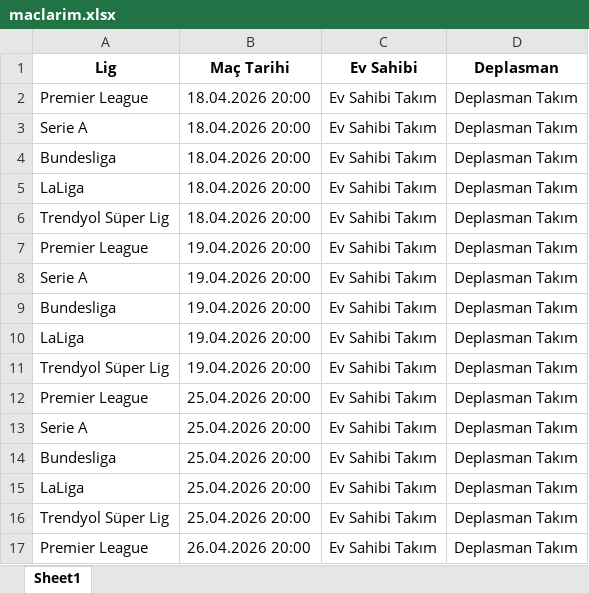
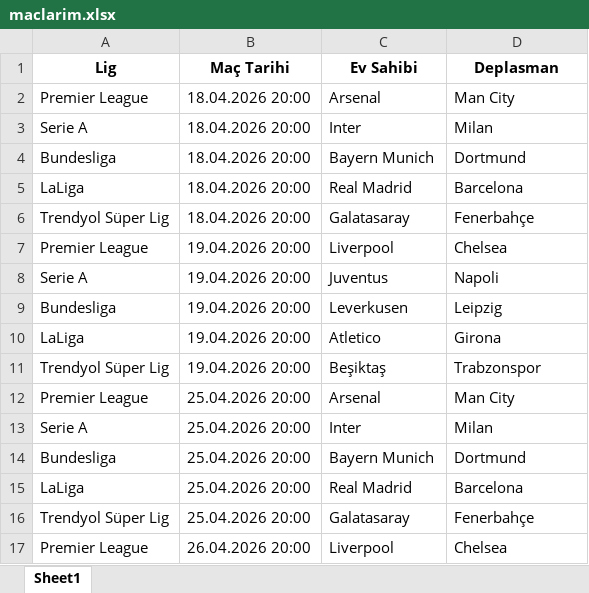
Before and after one commit to kaya-ilker/futbol-canli-fikstur, an Excel workbook: maclarim.xlsx, sheet Sheet1, drawn as a sheet; only a part is shown; values as stored, in another font and other column widths than the file's, no borders; the diff covers the shown part only; the diff names each change by its address in the sheet, - before the commit and + after, or states it on an @@ line.

Commit message:
Yeni ayın fikstürü güncellendi

```diff
--- a/maclarim.xlsx (sheet Sheet1)
+++ b/maclarim.xlsx (sheet Sheet1)
-C2 (Ev Sahibi): Ev Sahibi Takım
+C2 (Ev Sahibi): Arsenal
-D2 (Deplasman): Deplasman Takım
+D2 (Deplasman): Man City
-C3 (Ev Sahibi): Ev Sahibi Takım
+C3 (Ev Sahibi): Inter
-D3 (Deplasman): Deplasman Takım
+D3 (Deplasman): Milan
-C4 (Ev Sahibi): Ev Sahibi Takım
+C4 (Ev Sahibi): Bayern Munich
-D4 (Deplasman): Deplasman Takım
+D4 (Deplasman): Dortmund
-C5 (Ev Sahibi): Ev Sahibi Takım
+C5 (Ev Sahibi): Real Madrid
-D5 (Deplasman): Deplasman Takım
+D5 (Deplasman): Barcelona
-C6 (Ev Sahibi): Ev Sahibi Takım
+C6 (Ev Sahibi): Galatasaray
-D6 (Deplasman): Deplasman Takım
+D6 (Deplasman): Fenerbahçe
-C7 (Ev Sahibi): Ev Sahibi Takım
+C7 (Ev Sahibi): Liverpool
-D7 (Deplasman): Deplasman Takım
+D7 (Deplasman): Chelsea
-C8 (Ev Sahibi): Ev Sahibi Takım
+C8 (Ev Sahibi): Juventus
-D8 (Deplasman): Deplasman Takım
+D8 (Deplasman): Napoli
-C9 (Ev Sahibi): Ev Sahibi Takım
+C9 (Ev Sahibi): Leverkusen
-D9 (Deplasman): Deplasman Takım
+D9 (Deplasman): Leipzig
-C10 (Ev Sahibi): Ev Sahibi Takım
+C10 (Ev Sahibi): Atletico
-D10 (Deplasman): Deplasman Takım
+D10 (Deplasman): Girona
-C11 (Ev Sahibi): Ev Sahibi Takım
+C11 (Ev Sahibi): Beşiktaş
-D11 (Deplasman): Deplasman Takım
+D11 (Deplasman): Trabzonspor
-C12 (Ev Sahibi): Ev Sahibi Takım
+C12 (Ev Sahibi): Arsenal
-D12 (Deplasman): Deplasman Takım
+D12 (Deplasman): Man City
-C13 (Ev Sahibi): Ev Sahibi Takım
+C13 (Ev Sahibi): Inter
-D13 (Deplasman): Deplasman Takım
+D13 (Deplasman): Milan
-C14 (Ev Sahibi): Ev Sahibi Takım
+C14 (Ev Sahibi): Bayern Munich
-D14 (Deplasman): Deplasman Takım
+D14 (Deplasman): Dortmund
-C15 (Ev Sahibi): Ev Sahibi Takım
+C15 (Ev Sahibi): Real Madrid
-D15 (Deplasman): Deplasman Takım
+D15 (Deplasman): Barcelona
-C16 (Ev Sahibi): Ev Sahibi Takım
+C16 (Ev Sahibi): Galatasaray
-D16 (Deplasman): Deplasman Takım
+D16 (Deplasman): Fenerbahçe
-C17 (Ev Sahibi): Ev Sahibi Takım
+C17 (Ev Sahibi): Liverpool
-D17 (Deplasman): Deplasman Takım
+D17 (Deplasman): Chelsea
```
Also changed, not shown: 68 edited cells elsewhere in this sheet.
